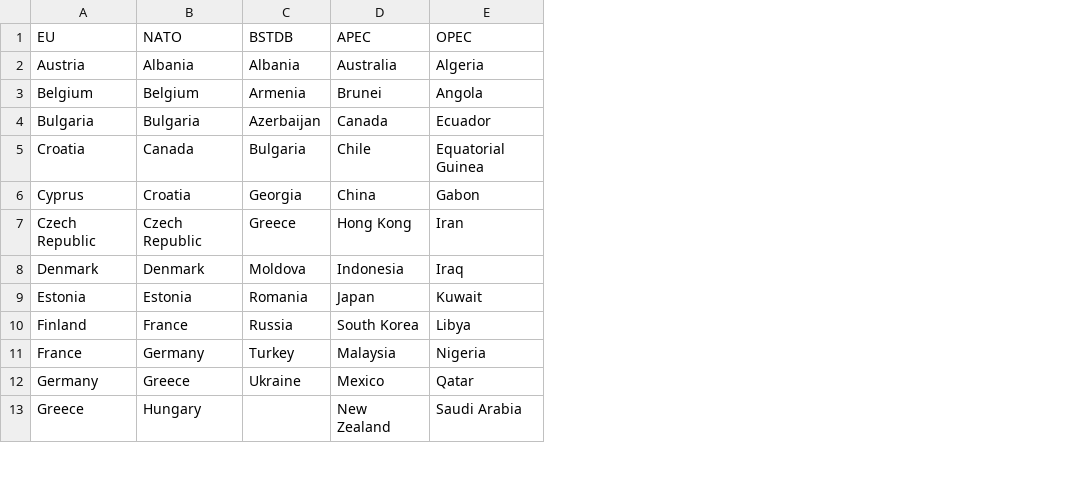
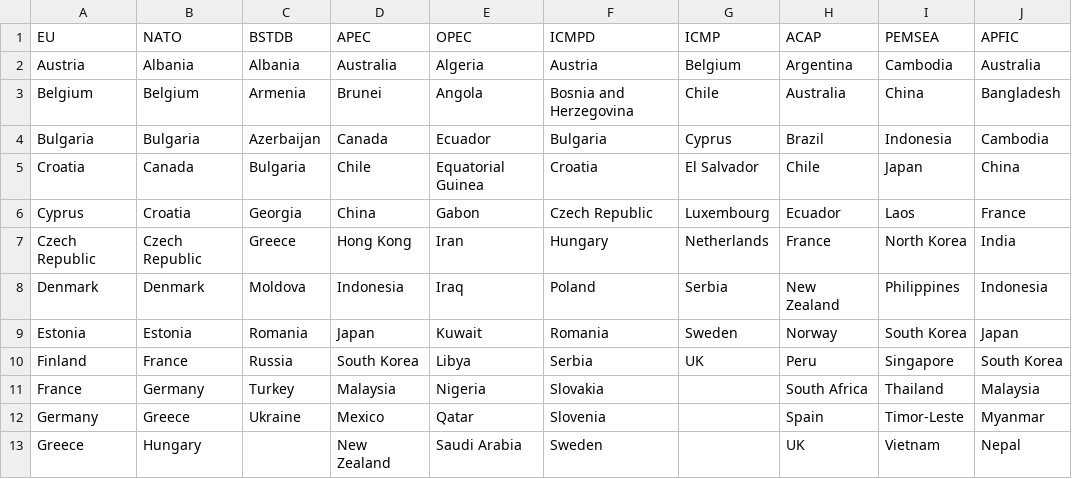
Before and after one commit to Sonny65/FinalProject, a CSV file: Organizations.csv, drawn as a sheet; only a part is shown; the diff names each change by its address in the sheet, - before the commit and + after, or states it on an @@ line.

Commit message:
Added more organizations to data

```diff
--- a/Organizations.csv
+++ b/Organizations.csv
+column F (ICMPD), rows 2-13: Austria | Bosnia and Herzegovina | Bulgaria | Croatia | Czech Republic | Hungary | Poland | Romania | Serbia | Slovakia | Slovenia | Sweden
+column G (ICMP), rows 2-10: Belgium | Chile | Cyprus | El Salvador | Luxembourg | Netherlands | Serbia | Sweden | UK
+column H (ACAP), rows 2-13: Argentina | Australia | Brazil | Chile | Ecuador | France | New Zealand | Norway | Peru | South Africa | Spain | UK
+column I (PEMSEA), rows 2-13: Cambodia | China | Indonesia | Japan | Laos | North Korea | Philippines | South Korea | Singapore | Thailand | Timor-Leste | Vietnam
+column J (APFIC), rows 2-13: Australia | Bangladesh | Cambodia | China | France | India | Indonesia | Japan | South Korea | Malaysia | Myanmar | Nepal
```
Also changed, not shown: 1 other file.
